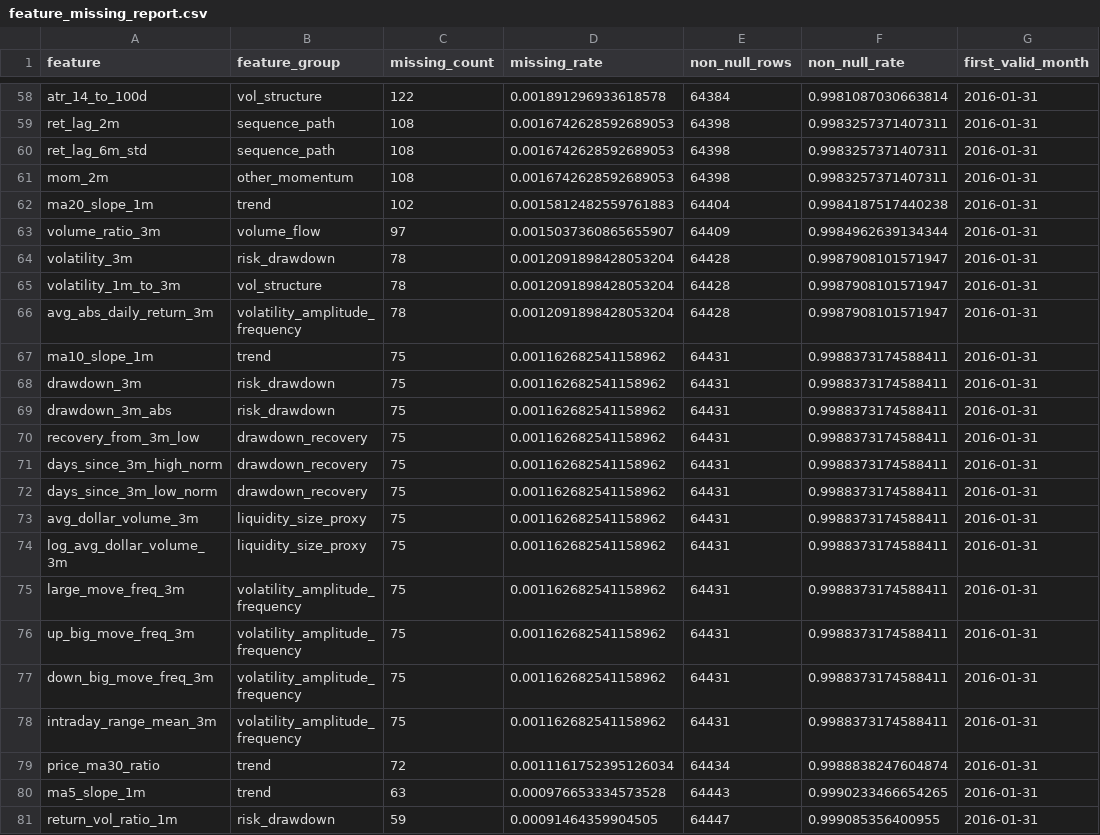
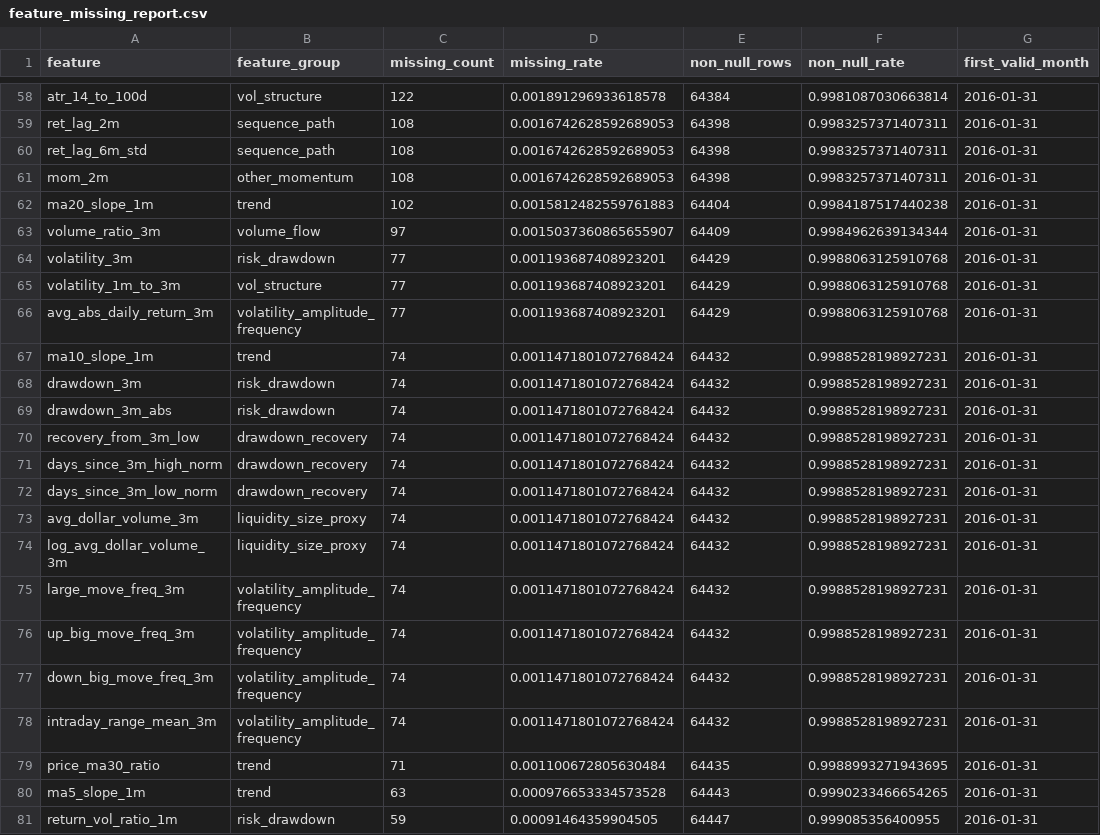
Before and after one commit to James1424/panel_label_construct, a CSV file: outputs/feature_missing_report.csv, drawn as a sheet; only a part is shown, gaps mark what is left out; the diff names each change by its address in the sheet, - before the commit and + after, or states it on an @@ line.

```diff
--- a/outputs/feature_missing_report.csv
+++ b/outputs/feature_missing_report.csv
-C64:C66 (missing_count): 78
+C64:C66 (missing_count): 77
-D64:D66 (missing_rate): 0.0012091898428053204
+D64:D66 (missing_rate): 0.001193687408923201
-E64:E66 (non_null_rows): 64428
+E64:E66 (non_null_rows): 64429
-F64:F66 (non_null_rate): 0.9987908101571947
+F64:F66 (non_null_rate): 0.9988063125910768
-C67:C78 (missing_count): 75
+C67:C78 (missing_count): 74
-D67:D78 (missing_rate): 0.001162682541158962
+D67:D78 (missing_rate): 0.0011471801072768424
-E67:E78 (non_null_rows): 64431
+E67:E78 (non_null_rows): 64432
-F67:F78 (non_null_rate): 0.9988373174588411
+F67:F78 (non_null_rate): 0.9988528198927231
-C79 (missing_count): 72
+C79 (missing_count): 71
-D79 (missing_rate): 0.0011161752395126034
+D79 (missing_rate): 0.001100672805630484
-E79 (non_null_rows): 64434
+E79 (non_null_rows): 64435
-F79 (non_null_rate): 0.9988838247604874
+F79 (non_null_rate): 0.9988993271943695
```
Also changed, not shown: outputs/label_distribution_by_month.csv, outputs/label_summary.csv, 3 other files.
